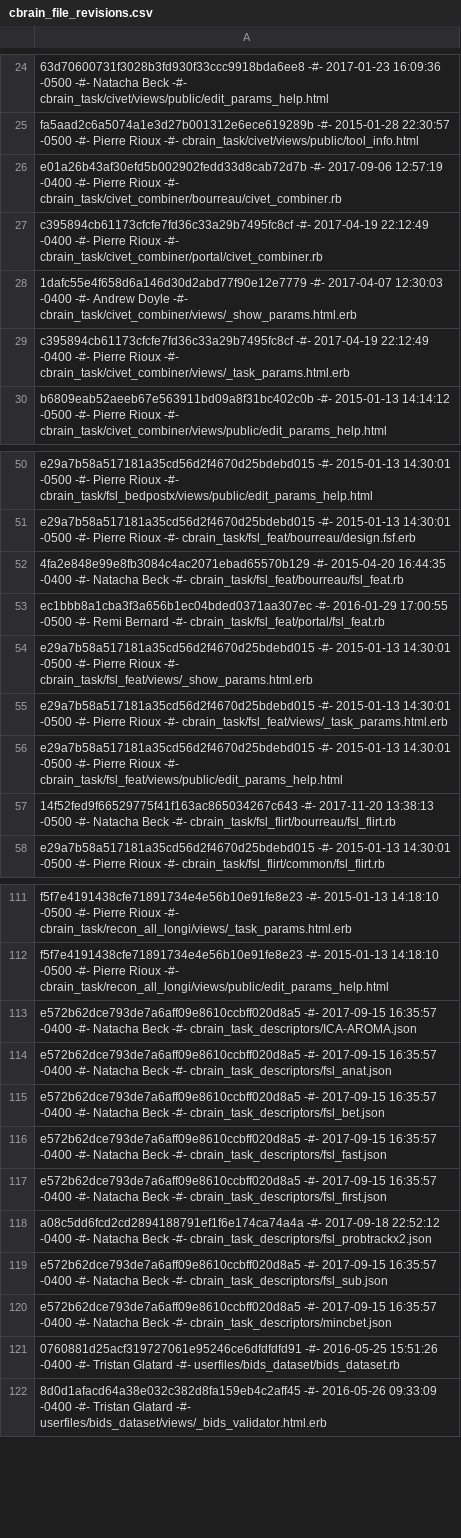
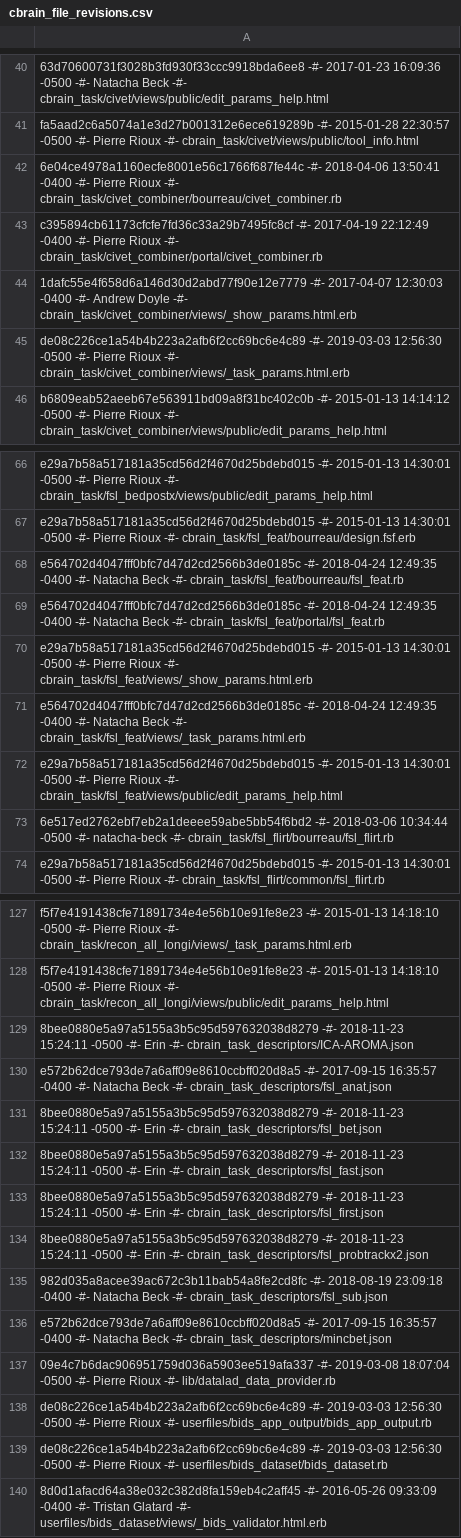
Before and after one commit to aces/cbrain-plugins-neuro, a CSV file: cbrain_file_revisions.csv, drawn as a sheet; only a part is shown, gaps mark what is left out; addresses are those after the commit; the diff covers the shown part only; the diff names each change by its address in the sheet, - before the commit and + after, or states it on an @@ line.

```diff
--- a/cbrain_file_revisions.csv
+++ b/cbrain_file_revisions.csv
-A42: e01a26b43af30efd5b002902fedd33d8cab72d7b -#- 2017-09-06 12:57:19 -0400 -#-…
+A42: 6e04ce4978a1160ecfe8001e56c1766f687fe44c -#- 2018-04-06 13:50:41 -0400 -#-…
-A45: c395894cb61173cfcfe7fd36c33a29b7495fc8cf -#- 2017-04-19 22:12:49 -0400 -#- Pierre…
+A45: de08c226ce1a54b4b223a2afb6f2cc69bc6e4c89 -#- 2019-03-03 12:56:30 -0500 -#- Pierre…
-A68: 4fa2e848e99e8fb3084c4ac2071ebad65570b129 -#- 2015-04-20 16:44:35 -0400 -#-…
+A68: e564702d4047fff0bfc7d47d2cd2566b3de0185c -#- 2018-04-24 12:49:35 -0400 -#-…
-A69: ec1bbb8a1cba3f3a656b1ec04bded0371aa307ec -#- 2016-01-29 17:00:55 -0500 -#- Remi Bernard -#- cbrain_task/fsl_feat/portal/fsl_feat.rb
+A69: e564702d4047fff0bfc7d47d2cd2566b3de0185c -#- 2018-04-24 12:49:35 -0400 -#- Natacha Beck -#- cbrain_task/fsl_feat/portal/fsl_feat.rb
-A71: e29a7b58a517181a35cd56d2f4670d25bdebd015 -#- 2015-01-13 14:30:01 -0500 -#- Pierre Rioux -#- cbrain_task/fsl_feat/views/_task_params.html.erb
+A71: e564702d4047fff0bfc7d47d2cd2566b3de0185c -#- 2018-04-24 12:49:35 -0400 -#- Natacha Beck -#- cbrain_task/fsl_feat/views/_task_params.html.erb
-A73: 14f52fed9f66529775f41f163ac865034267c643 -#- 2017-11-20 13:38:13 -0500 -#- Natacha Beck -#- cbrain_task/fsl_flirt/bourreau/fsl_flirt.rb
+A73: 6e517ed2762ebf7eb2a1deeee59abe5bb54f6bd2 -#- 2018-03-06 10:34:44 -0500 -#- natacha-beck -#- cbrain_task/fsl_flirt/bourreau/fsl_flirt.rb
-A129: e572b62dce793de7a6aff09e8610ccbff020d8a5 -#- 2017-09-15 16:35:57 -0400 -#- Natacha Beck -#- cbrain_task_descriptors/ICA-AROMA.json
+A129: 8bee0880e5a97a5155a3b5c95d597632038d8279 -#- 2018-11-23 15:24:11 -0500 -#- Erin -#- cbrain_task_descriptors/ICA-AROMA.json
-A131: e572b62dce793de7a6aff09e8610ccbff020d8a5 -#- 2017-09-15 16:35:57 -0400 -#- Natacha Beck -#- cbrain_task_descriptors/fsl_bet.json
+A131: 8bee0880e5a97a5155a3b5c95d597632038d8279 -#- 2018-11-23 15:24:11 -0500 -#- Erin -#- cbrain_task_descriptors/fsl_bet.json
-A132: e572b62dce793de7a6aff09e8610ccbff020d8a5 -#- 2017-09-15 16:35:57 -0400 -#- Natacha Beck -#- cbrain_task_descriptors/fsl_fast.json
+A132: 8bee0880e5a97a5155a3b5c95d597632038d8279 -#- 2018-11-23 15:24:11 -0500 -#- Erin -#- cbrain_task_descriptors/fsl_fast.json
-A133: e572b62dce793de7a6aff09e8610ccbff020d8a5 -#- 2017-09-15 16:35:57 -0400 -#- Natacha Beck -#- cbrain_task_descriptors/fsl_first.json
+A133: 8bee0880e5a97a5155a3b5c95d597632038d8279 -#- 2018-11-23 15:24:11 -0500 -#- Erin -#- cbrain_task_descriptors/fsl_first.json
-A134: a08c5dd6fcd2cd2894188791ef1f6e174ca74a4a -#- 2017-09-18 22:52:12 -0400 -#- Natacha Beck -#- cbrain_task_descriptors/fsl_probtrackx2.json
+A134: 8bee0880e5a97a5155a3b5c95d597632038d8279 -#- 2018-11-23 15:24:11 -0500 -#- Erin -#- cbrain_task_descriptors/fsl_probtrackx2.json
-A135: e572b62dce793de7a6aff09e8610ccbff020d8a5 -#- 2017-09-15 16:35:57 -0400 -#-…
+A135: 982d035a8acee39ac672c3b11bab54a8fe2cd8fc -#- 2018-08-19 23:09:18 -0400 -#-…
-A137: 0760881d25acf319727061e95246ce6dfdfdfd91 -#- 2016-05-25 15:51:26 -0400 -#- Tristan Glatard -#- userfiles/bids_dataset/bids_dataset.rb
+A137: 09e4c7b6dac906951759d036a5903ee519afa337 -#- 2019-03-08 18:07:04 -0500 -#- Pierre Rioux -#- lib/datalad_data_provider.rb
+row 138: de08c226ce1a54b4b223a2afb6f2cc69bc6e4c89 -#- 2019-03-03 12:56:30 -0500 -#- Pierre Rioux -#- userfiles/bids_app_output/bids_app_output.rb
+row 139: de08c226ce1a54b4b223a2afb6f2cc69bc6e4c89 -#- 2019-03-03 12:56:30 -0500 -#- Pierre Rioux -#- userfiles/bids_dataset/bids_dataset.rb
```
Also changed, not shown: 18 added rows and 9 edited cells elsewhere in this file.
